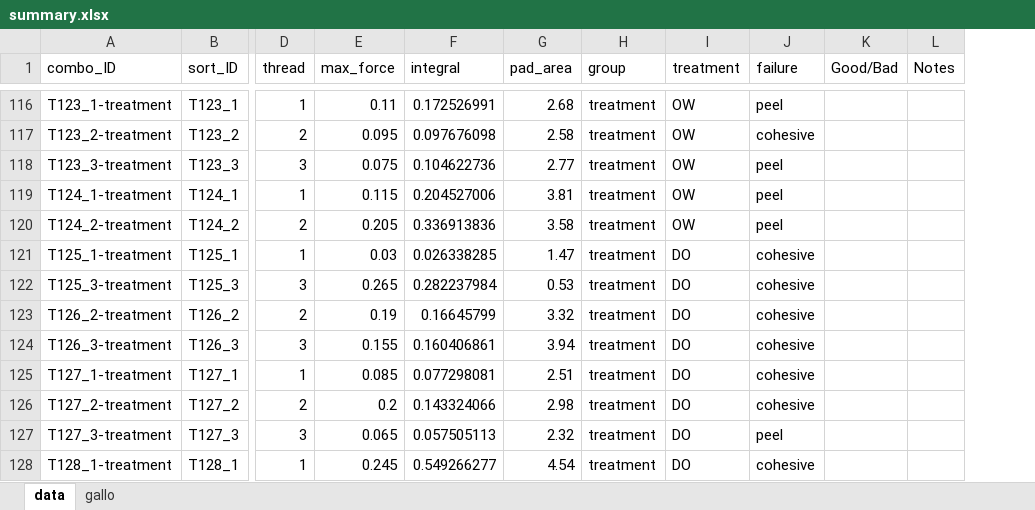
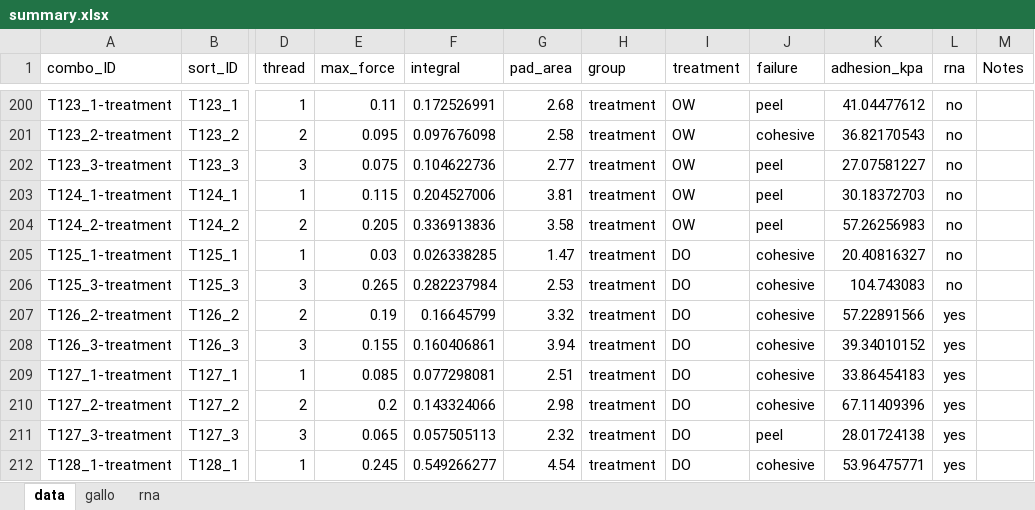
Before and after one commit to mattgeorgephd/PSMFC-mytilus-byssus-pilot, an Excel workbook: thread_strength/summarized_data/summary.xlsx, sheet data, drawn as a sheet; only a part is shown, gaps mark what is left out; values as stored, in another font and other column widths than the file's, no borders; removed rows and columns are numbered as before the commit, all else as after; the diff covers the shown part only; the diff names each change by its address in the sheet, - before the commit and + after, or states it on an @@ line.

```diff
--- a/thread_strength/summarized_data/summary.xlsx (sheet data)
+++ b/thread_strength/summarized_data/summary.xlsx (sheet data)
+sheet tab: rna
-column K (Good/Bad), empty
+column K (adhesion_kpa), rows 200-212: 41.04477612 | 36.82170543 | 27.07581227 | 30.18372703 | 57.26256983 | 20.40816327 | 104.743083 | 57.22891566 | 39.34010152 | 33.86454183 | 67.11409396 | 28.01724138 | 53.96475771
+column L (rna), rows 200-212: no | no | no | no | no | no | no | yes | yes | yes | yes | yes | yes
-G206 (pad_area): 0.53
+G206 (pad_area): 2.53
```
Also changed, not shown: 1 added row, 1 removed row, 83 moved rows and 7 edited cells elsewhere in this sheet, 11 other files.
